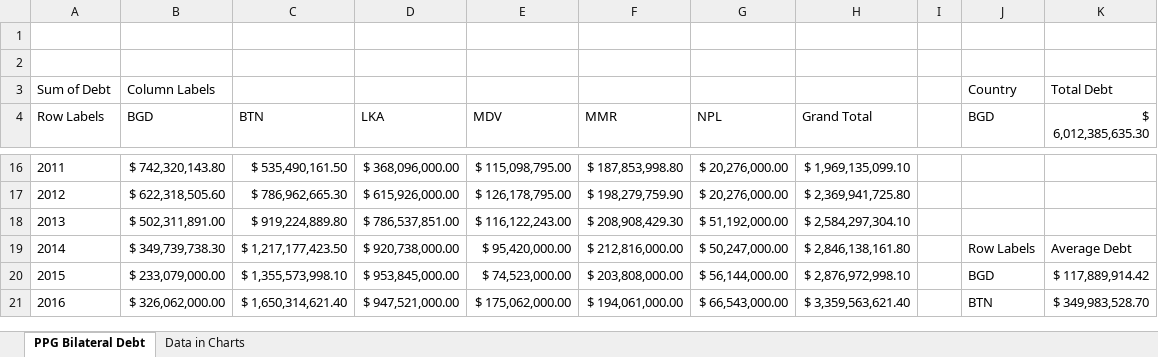
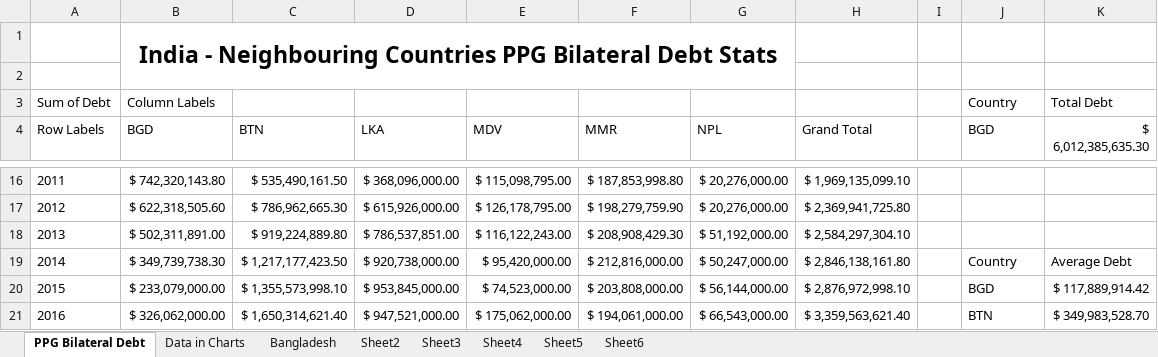
Before and after one commit to heyitsabhijeet/International-Debt-Statistics, an Excel workbook: India - Neighbours PPG Bilateral Debt.xlsx, sheet PPG Bilateral Debt, drawn as a sheet; only a part is shown, gaps mark what is left out; values as stored, in another font and other column widths than the file's, no borders; the diff names each change by its address in the sheet, - before the commit and + after, or states it on an @@ line.

Commit message:
Individual analysis for the country - Bangladesh
Removed old excel file

```diff
--- a/India - Neighbours PPG Bilateral Debt.xlsx (sheet PPG Bilateral Debt)
+++ b/India - Neighbours PPG Bilateral Debt.xlsx (sheet PPG Bilateral Debt)
+sheet tab: Bangladesh
+sheet tab: Sheet2
+sheet tab: Sheet3
+sheet tab: Sheet4
+sheet tab: Sheet5
+sheet tab: Sheet6
-B1 (BGD): (empty)
+B1 (BGD): India - Neighbouring Countries PPG Bilateral Debt Stats
+B1:G2 merged
-J19 (BGD): Row Labels
+J19 (BGD): Country
```
Also changed, not shown: charts or pictures.
